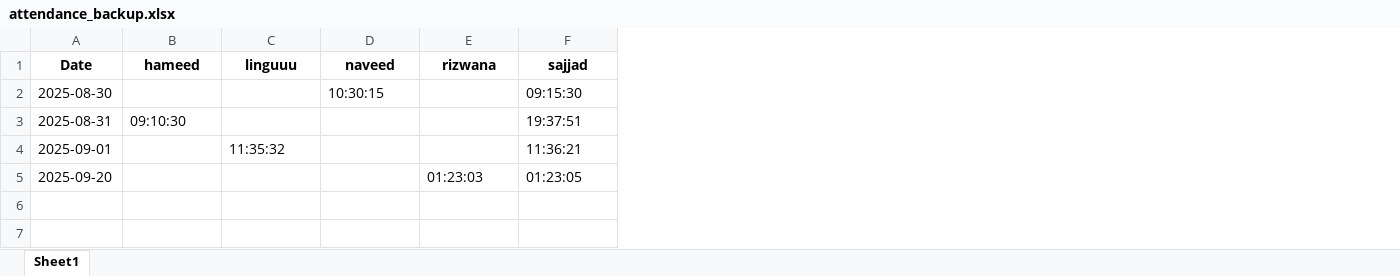
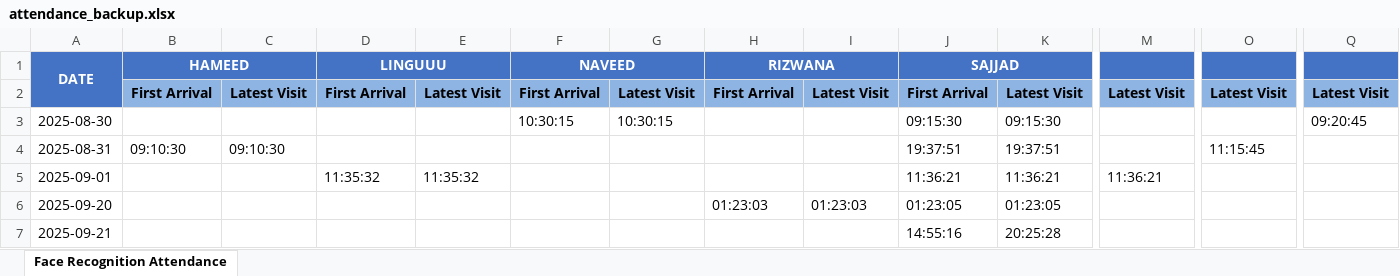
Before and after one commit to Sajjadahmeddd/face-recognition-system, an Excel workbook: attendance_backup.xlsx, sheet Face Recognition Attendance, drawn as a sheet; only a part is shown, gaps mark what is left out; values as stored, in another font and other column widths than the file's, no borders; removed rows and columns are numbered as before the commit, all else as after; rows hold the shown columns only; the diff names each change by its address in the sheet, - before the commit and + after, or states it on an @@ line.

Commit message:
simple dashboard deployed with improved features in excel

```diff
--- a/attendance_backup.xlsx (sheet Face Recognition Attendance)
+++ b/attendance_backup.xlsx (sheet Face Recognition Attendance)
-sheet tab: Sheet1
+sheet tab: Face Recognition Attendance
+column C, row 4: 09:10:30
+column E, row 5: 11:35:32
+column G, row 3: 10:30:15
+column I, row 6: 01:23:03
+column K, rows 3-6: 09:15:30 | 19:37:51 | 11:36:21 | 01:23:05
+column M, row 5: 11:36:21
+column O, row 4: 11:15:45
+column Q, row 3: 09:20:45
-row 1: Date | hameed | linguuu | naveed | rizwana | sajjad
+row 1: DATE | HAMEED |  | LINGUUU |  | NAVEED |  | RIZWANA |  | SAJJAD
+row 2:  | First Arrival | Latest Visit | First Arrival | Latest Visit | First Arrival | Latest Visit | First Arrival | Latest Visit | First Arrival | Latest Visit | Latest Visit | Latest Visit | Latest Visit
+row 7: 2025-09-21 |  |  |  |  |  |  |  |  | 14:55:16 | 20:25:28
```
Also changed, not shown: 8 other files.
